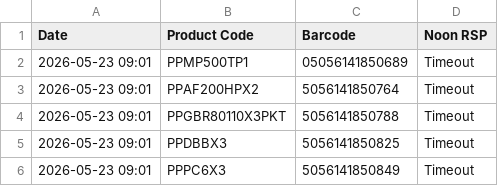
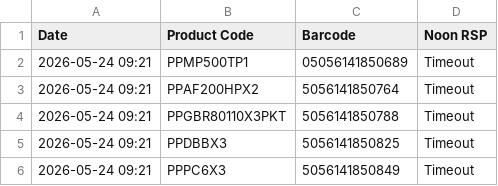
Before and after one commit to ecommerce1-cloud/KSA-Price-Tracker, a CSV file: ksa_master_report.csv, drawn as a sheet.

```diff
--- a/ksa_master_report.csv
+++ b/ksa_master_report.csv
@@ -1,6 +1,6 @@
 Date,Product Code,Barcode,Noon RSP
-2026-05-23 09:01,PPMP500TP1,05056141850689,Timeout
-2026-05-23 09:01,PPAF200HPX2,5056141850764,Timeout
-2026-05-23 09:01,PPGBR80110X3PKT,5056141850788,Timeout
-2026-05-23 09:01,PPDBBX3,5056141850825,Timeout
-2026-05-23 09:01,PPPC6X3,5056141850849,Timeout
+2026-05-24 09:21,PPMP500TP1,05056141850689,Timeout
+2026-05-24 09:21,PPAF200HPX2,5056141850764,Timeout
+2026-05-24 09:21,PPGBR80110X3PKT,5056141850788,Timeout
+2026-05-24 09:21,PPDBBX3,5056141850825,Timeout
+2026-05-24 09:21,PPPC6X3,5056141850849,Timeout
```
